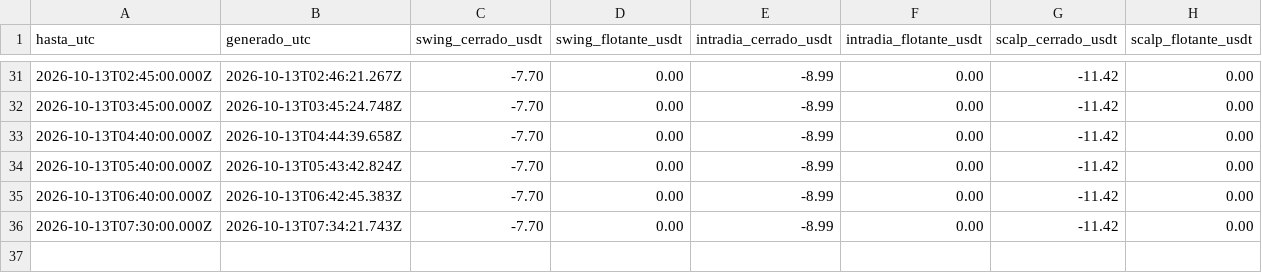
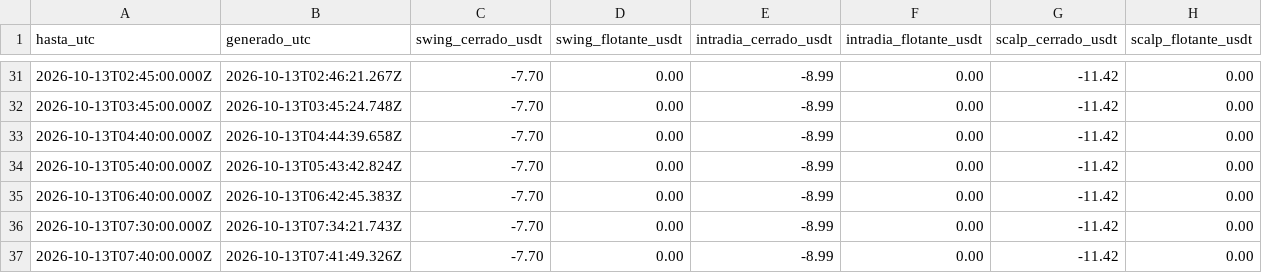
Before and after one commit to SergioRed1844/-crypto-agent-v1, a CSV file: forward/results/equity.csv, drawn as a sheet; only a part is shown, gaps mark what is left out.

```diff
--- a/forward/results/equity.csv
+++ b/forward/results/equity.csv
@@ -36 +36,2 @@ hasta_utc,generado_utc,swing_cerrado_usdt,swing_flotante_usdt,intradia_cerrado_u
 2026-10-13T07:30:00.000Z,2026-10-13T07:34:21.743Z,-7.70,0.00,-8.99,0.00,-11.42,0.00
+2026-10-13T07:40:00.000Z,2026-10-13T07:41:49.326Z,-7.70,0.00,-8.99,0.00,-11.42,0.00
```
Also changed, not shown: forward/results/runs.csv, 3 other files.
